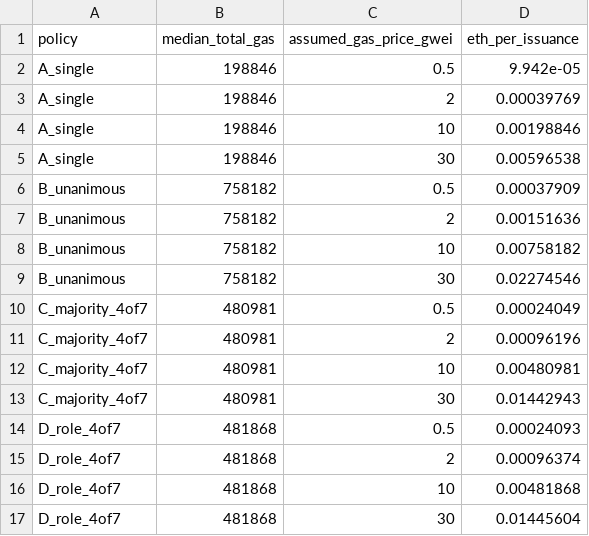
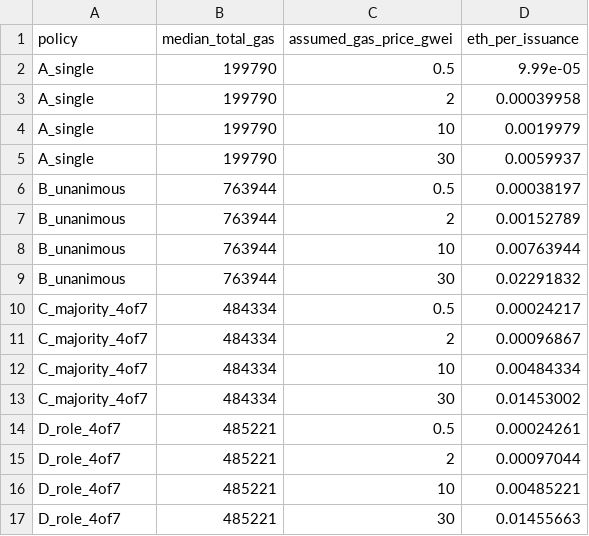
Before and after one commit to VeyelutD/education-credential-verification, a CSV file: data/gas_cost_eth.csv, drawn as a sheet.

```diff
--- a/data/gas_cost_eth.csv
+++ b/data/gas_cost_eth.csv
@@ -1,17 +1,17 @@
 policy,median_total_gas,assumed_gas_price_gwei,eth_per_issuance
-A_single,198846,0.5,9.942e-05
-A_single,198846,2,0.00039769
-A_single,198846,10,0.00198846
-A_single,198846,30,0.00596538
-B_unanimous,758182,0.5,0.00037909
-B_unanimous,758182,2,0.00151636
-B_unanimous,758182,10,0.00758182
-B_unanimous,758182,30,0.02274546
-C_majority_4of7,480981,0.5,0.00024049
-C_majority_4of7,480981,2,0.00096196
-C_majority_4of7,480981,10,0.00480981
-C_majority_4of7,480981,30,0.01442943
-D_role_4of7,481868,0.5,0.00024093
-D_role_4of7,481868,2,0.00096374
-D_role_4of7,481868,10,0.00481868
-D_role_4of7,481868,30,0.01445604
+A_single,199790,0.5,9.99e-05
+A_single,199790,2,0.00039958
+A_single,199790,10,0.0019979
+A_single,199790,30,0.0059937
+B_unanimous,763944,0.5,0.00038197
+B_unanimous,763944,2,0.00152789
+B_unanimous,763944,10,0.00763944
+B_unanimous,763944,30,0.02291832
+C_majority_4of7,484334,0.5,0.00024217
+C_majority_4of7,484334,2,0.00096867
+C_majority_4of7,484334,10,0.00484334
+C_majority_4of7,484334,30,0.01453002
+D_role_4of7,485221,0.5,0.00024261
+D_role_4of7,485221,2,0.00097044
+D_role_4of7,485221,10,0.00485221
+D_role_4of7,485221,30,0.01455663
```
Also changed, not shown: data/gas_per_issuance.csv, data/gas_raw.csv, 2 other files.
